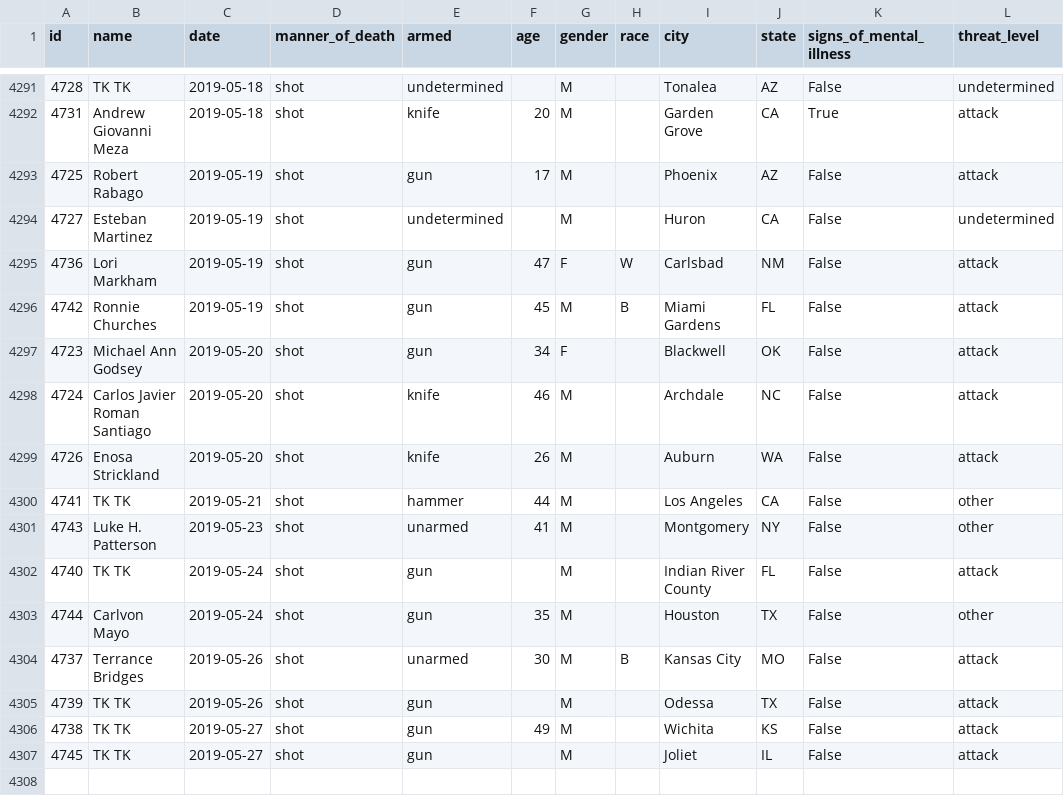
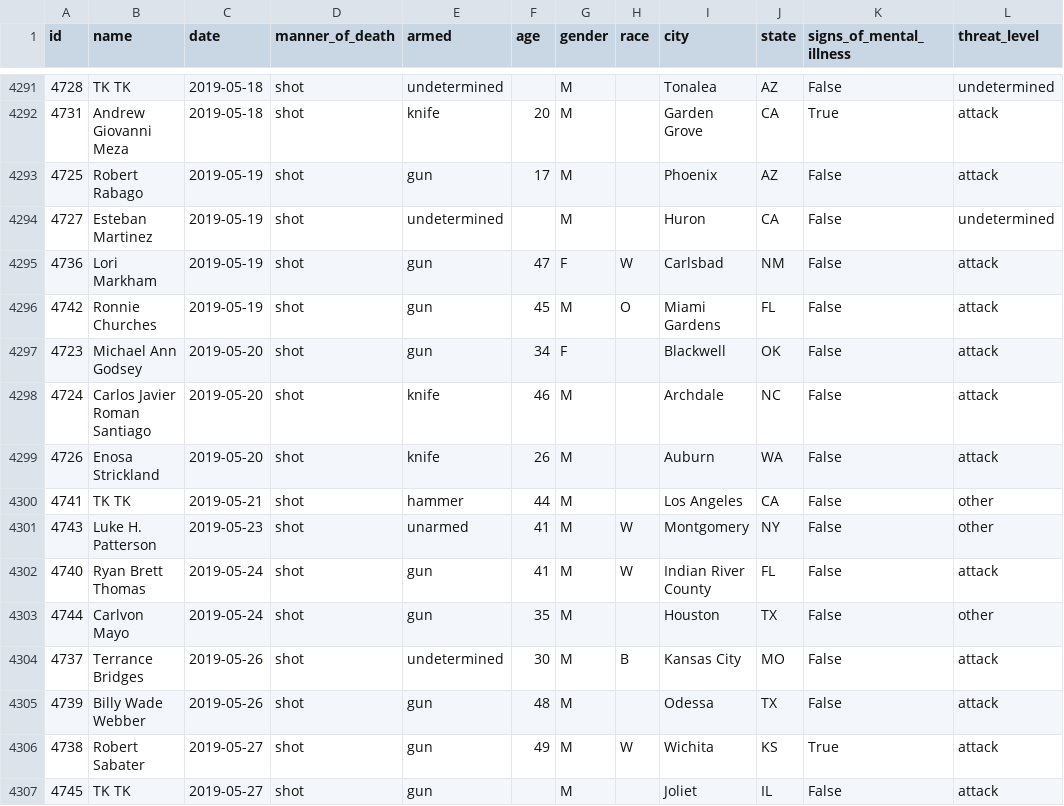
Before and after one commit to washingtonpost/data-police-shootings, a CSV file: fatal-police-shootings-data.csv, drawn as a sheet; only a part is shown, gaps mark what is left out; the diff names each change by its address in the sheet, - before the commit and + after, or states it on an @@ line.

Commit message:
4306 people have been shot and killed by police since Jan. 1, 2015.

```diff
--- a/fatal-police-shootings-data.csv
+++ b/fatal-police-shootings-data.csv
-H4296 (race): B
+H4296 (race): O
-H4301:H4302 (race): (empty)
+H4301:H4302 (race): W
-B4302 (name): TK TK
+B4302 (name): Ryan Brett Thomas
-F4302 (age): (empty)
+F4302 (age): 41
-E4304 (armed): unarmed
+E4304 (armed): undetermined
-B4305 (name): TK TK
+B4305 (name): Billy Wade Webber
-F4305 (age): (empty)
+F4305 (age): 48
-B4306 (name): TK TK
+B4306 (name): Robert Sabater
-H4306 (race): (empty)
+H4306 (race): W
-K4306 (signs_of_mental_illness): False
+K4306 (signs_of_mental_illness): True
```
